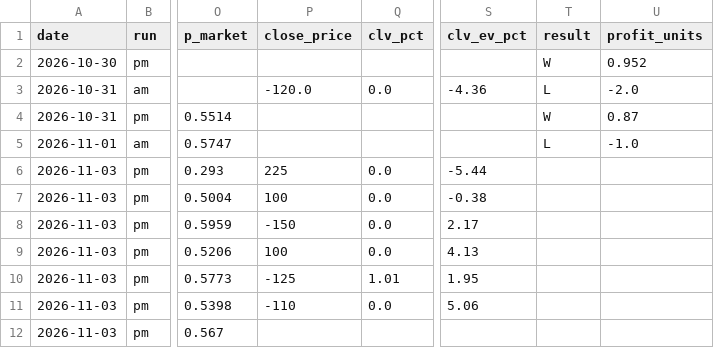
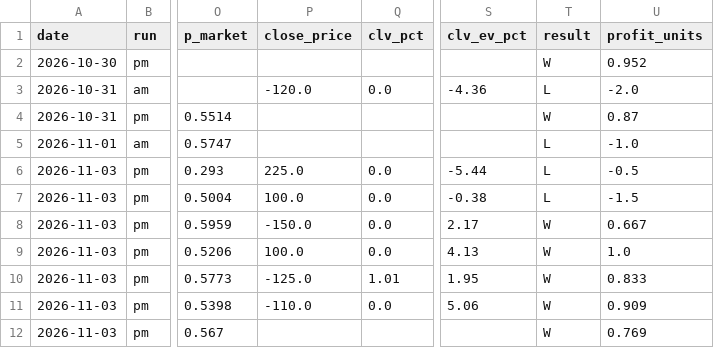
Before and after one commit to jeffreymschuh-collab/nhl-model, a CSV file: results/picks_log.csv, drawn as a sheet; only a part is shown, gaps mark what is left out; the diff names each change by its address in the sheet, - before the commit and + after, or states it on an @@ line.

```diff
--- a/results/picks_log.csv
+++ b/results/picks_log.csv
-P6 (close_price): 225
+P6 (close_price): 225.0
-T6:T7 (result): (empty)
+T6:T7 (result): L
-U6 (profit_units): (empty)
+U6 (profit_units): -0.5
-P7 (close_price): 100
+P7 (close_price): 100.0
-U7 (profit_units): (empty)
+U7 (profit_units): -1.5
-P8 (close_price): -150
+P8 (close_price): -150.0
-T8:T12 (result): (empty)
+T8:T12 (result): W
-U8 (profit_units): (empty)
+U8 (profit_units): 0.667
-P9 (close_price): 100
+P9 (close_price): 100.0
-U9 (profit_units): (empty)
+U9 (profit_units): 1.0
-P10 (close_price): -125
+P10 (close_price): -125.0
-U10 (profit_units): (empty)
+U10 (profit_units): 0.833
-P11 (close_price): -110
+P11 (close_price): -110.0
-U11 (profit_units): (empty)
+U11 (profit_units): 0.909
-U12 (profit_units): (empty)
+U12 (profit_units): 0.769
```
Also changed, not shown: data/games.csv, data/goalie_games.csv, 15 other files.
